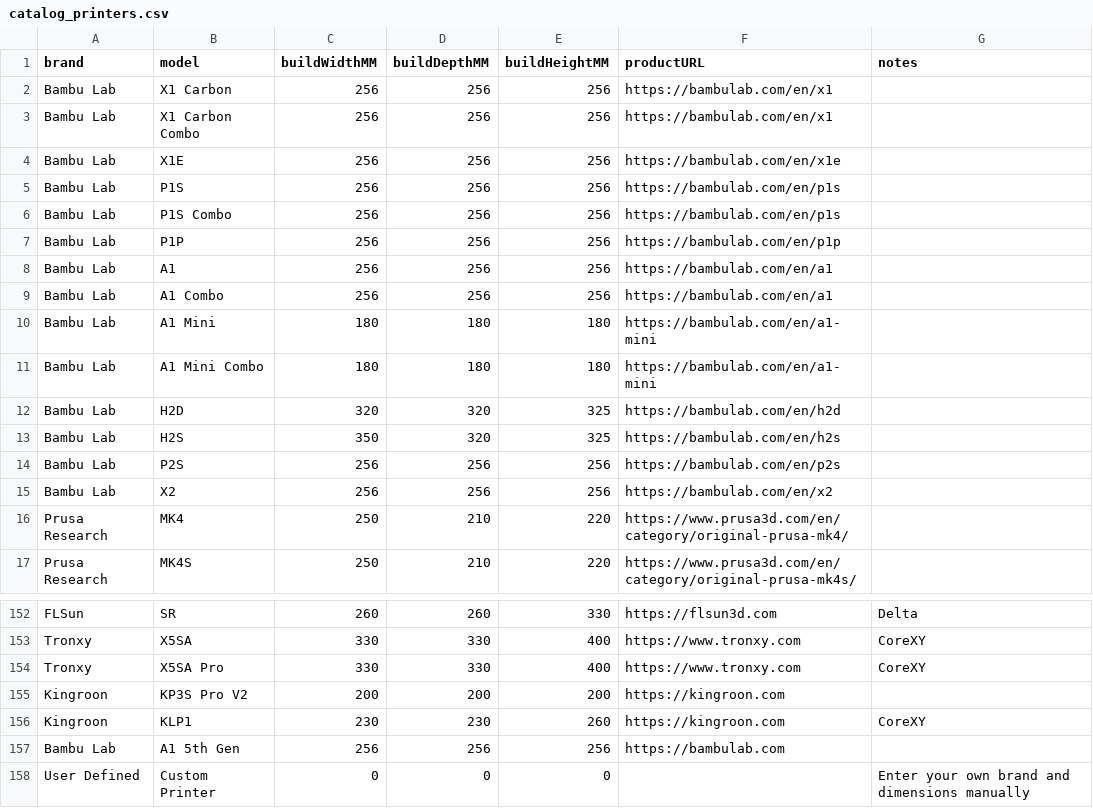
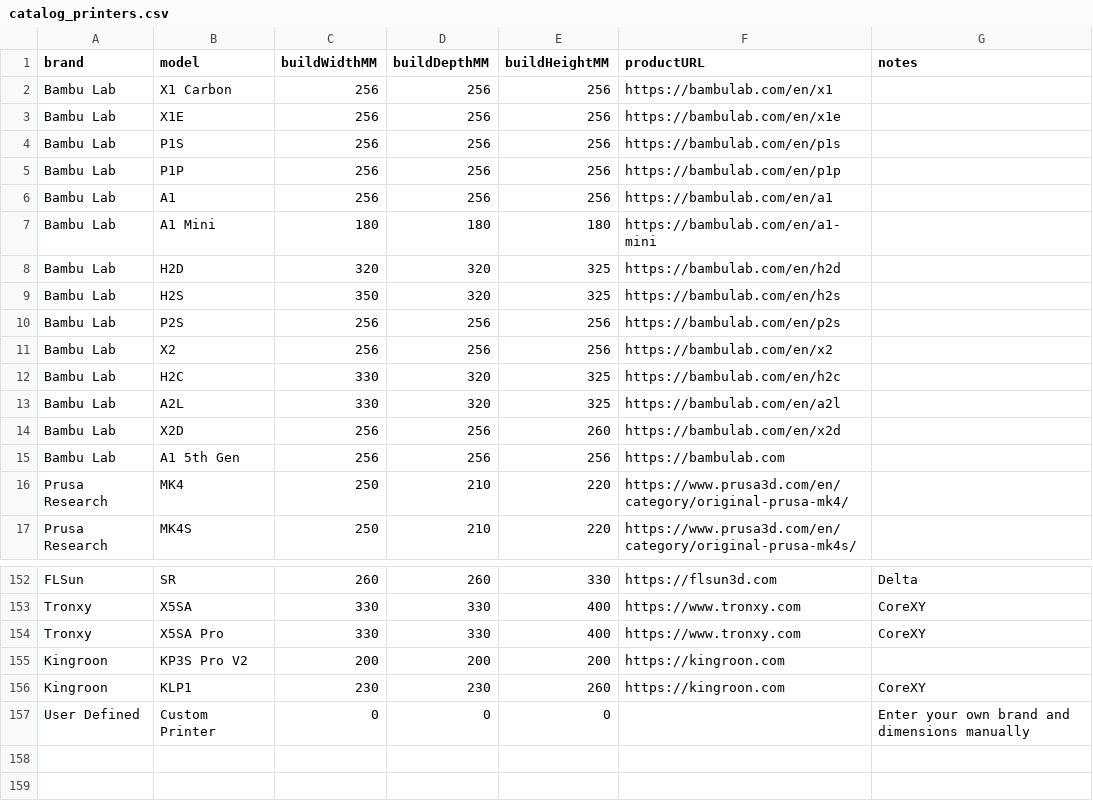
Before and after one commit to extrudix/extrudix_catalogs, a CSV file: catalog_printers.csv, drawn as a sheet; only a part is shown, gaps mark what is left out.

```diff
--- a/catalog_printers.csv
+++ b/catalog_printers.csv
@@ -2,11 +2,7 @@ brand,model,buildWidthMM,buildDepthMM,buildHeightMM,productURL,notes
 Bambu Lab,X1 Carbon,256,256,256,https://bambulab.com/en/x1,
-Bambu Lab,X1 Carbon Combo,256,256,256,https://bambulab.com/en/x1,
 Bambu Lab,X1E,256,256,256,https://bambulab.com/en/x1e,
 Bambu Lab,P1S,256,256,256,https://bambulab.com/en/p1s,
-Bambu Lab,P1S Combo,256,256,256,https://bambulab.com/en/p1s,
 Bambu Lab,P1P,256,256,256,https://bambulab.com/en/p1p,
 Bambu Lab,A1,256,256,256,https://bambulab.com/en/a1,
-Bambu Lab,A1 Combo,256,256,256,https://bambulab.com/en/a1,
 Bambu Lab,A1 Mini,180,180,180,https://bambulab.com/en/a1-mini,
-Bambu Lab,A1 Mini Combo,180,180,180,https://bambulab.com/en/a1-mini,
 Bambu Lab,H2D,320,320,325,https://bambulab.com/en/h2d,
@@ -15,2 +11,6 @@ Bambu Lab,P2S,256,256,256,https://bambulab.com/en/p2s,
 Bambu Lab,X2,256,256,256,https://bambulab.com/en/x2,
+Bambu Lab,H2C,330,320,325,https://bambulab.com/en/h2c,
+Bambu Lab,A2L,330,320,325,https://bambulab.com/en/a2l,
+Bambu Lab,X2D,256,256,260,https://bambulab.com/en/x2d,
+Bambu Lab,A1 5th Gen,256,256,256,https://bambulab.com,
 Prusa Research,MK4,250,210,220,https://www.prusa3d.com/en/category/original-prusa-mk4/,
@@ -156,3 +156,2 @@ Kingroon,KP3S Pro V2,200,200,200,https://kingroon.com,
 Kingroon,KLP1,230,230,260,https://kingroon.com,CoreXY
-Bambu Lab,A1 5th Gen,256,256,256,https://bambulab.com,
 User Defined,Custom Printer,0,0,0,,Enter your own brand and dimensions manually
```
Also changed, not shown: catalog_filaments.csv, catalog_parts.csv, 2 other files.
